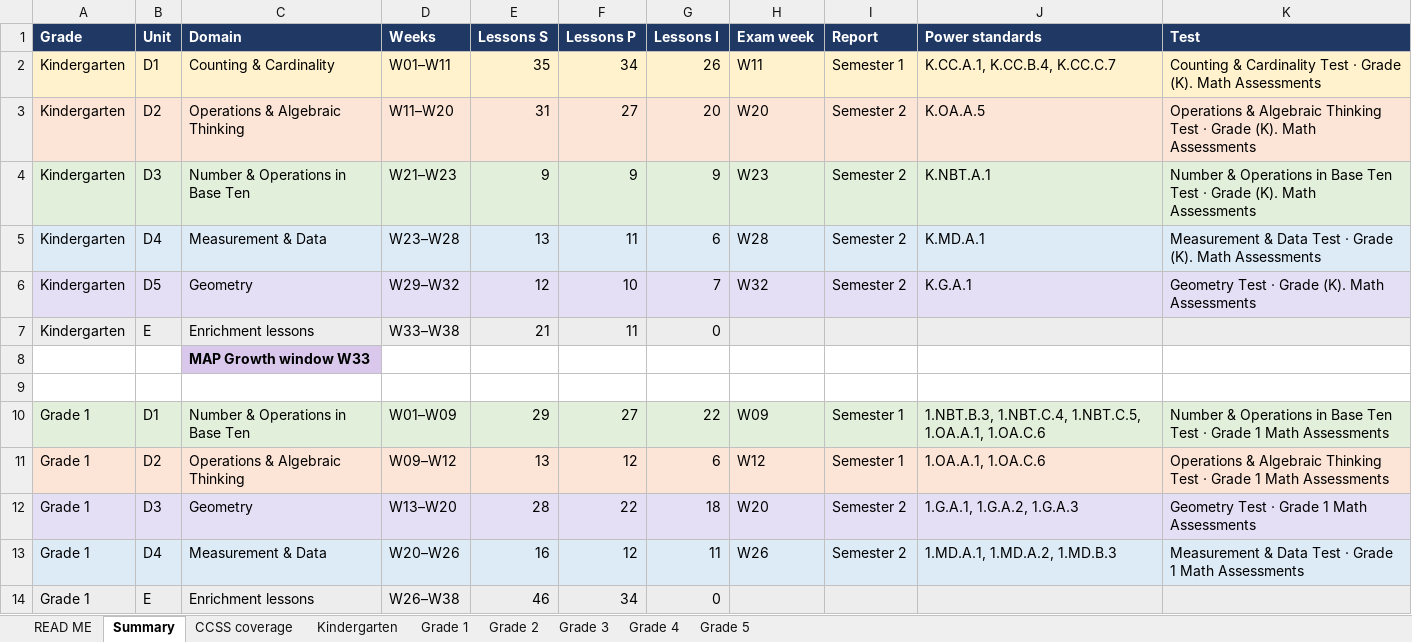
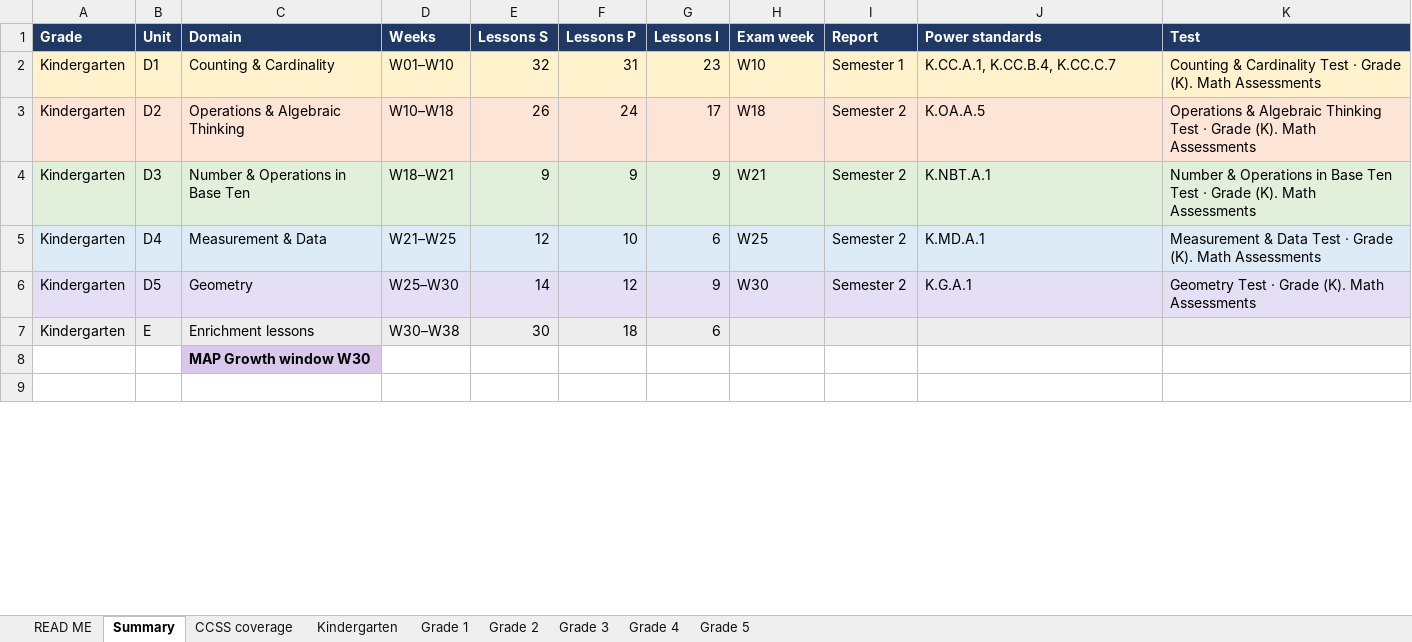
Before and after one commit to timjmills/awsajacademymath, an Excel workbook: preview/docs/Awsaj-Domain-Sequence-K-5-2026-27.xlsx, sheet Summary, drawn as a sheet; only a part is shown; the shorter side is filled out with more unchanged rows; values as stored, in another font and other column widths than the file's, no borders; removed rows and columns are numbered as before the commit, all else as after; the diff covers the shown part only; the diff names each change by its address in the sheet, - before the commit and + after, or states it on an @@ line.

```diff
--- a/preview/docs/Awsaj-Domain-Sequence-K-5-2026-27.xlsx (sheet Summary)
+++ b/preview/docs/Awsaj-Domain-Sequence-K-5-2026-27.xlsx (sheet Summary)
-D2 (Weeks): W01–W11
+D2 (Weeks): W01–W10
-E2 (Lessons S): 35
+E2 (Lessons S): 32
-F2 (Lessons P): 34
+F2 (Lessons P): 31
-G2 (Lessons I): 26
+G2 (Lessons I): 23
-H2 (Exam week): W11
+H2 (Exam week): W10
-D3 (Weeks): W11–W20
+D3 (Weeks): W10–W18
-E3 (Lessons S): 31
+E3 (Lessons S): 26
-F3 (Lessons P): 27
+F3 (Lessons P): 24
-G3 (Lessons I): 20
+G3 (Lessons I): 17
-H3 (Exam week): W20
+H3 (Exam week): W18
-D4 (Weeks): W21–W23
+D4 (Weeks): W18–W21
-H4 (Exam week): W23
+H4 (Exam week): W21
-D5 (Weeks): W23–W28
+D5 (Weeks): W21–W25
-E5 (Lessons S): 13
+E5 (Lessons S): 12
-F5 (Lessons P): 11
+F5 (Lessons P): 10
-H5 (Exam week): W28
+H5 (Exam week): W25
-D6 (Weeks): W29–W32
+D6 (Weeks): W25–W30
-E6 (Lessons S): 12
+E6 (Lessons S): 14
-F6 (Lessons P): 10
+F6 (Lessons P): 12
-G6 (Lessons I): 7
+G6 (Lessons I): 9
-H6 (Exam week): W32
+H6 (Exam week): W30
-D7 (Weeks): W33–W38
+D7 (Weeks): W30–W38
-E7 (Lessons S): 21
+E7 (Lessons S): 30
-F7 (Lessons P): 11
+F7 (Lessons P): 18
-G7 (Lessons I): 0
+G7 (Lessons I): 6
-row 8:  |  | MAP Growth window W33
-row 9: (empty)
-row 10: Grade 1 | D1 | Number & Operations in Base Ten | W01–W09 | 29 | 27 | 22 | W09 | Semester 1 | 1.NBT.B.3, 1.NBT.C.4, 1.NBT.C.5, 1.OA.A.1, 1.OA.C.6 | Number & Operations in Base Ten Test · Grade 1 Math Assessments
-row 11: Grade 1 | D2 | Operations & Algebraic Thinking | W09–W12 | 13 | 12 | 6 | W12 | Semester 1 | 1.OA.A.1, 1.OA.C.6 | Operations & Algebraic Thinking Test · Grade 1 Math Assessments
-row 12: Grade 1 | D3 | Geometry | W13–W20 | 28 | 22 | 18 | W20 | Semester 2 | 1.G.A.1, 1.G.A.2, 1.G.A.3 | Geometry Test · Grade 1 Math Assessments
-row 13: Grade 1 | D4 | Measurement & Data | W20–W26 | 16 | 12 | 11 | W26 | Semester 2 | 1.MD.A.1, 1.MD.A.2, 1.MD.B.3 | Measurement & Data Test · Grade 1 Math Assessments
-row 14: Grade 1 | E | Enrichment lessons | W26–W38 | 46 | 34 | 0
```
Also changed, not shown: 29 added rows, 22 removed rows, 22 edited cells and cell formats elsewhere in this sheet, sheet Grade 4, sheet Grade 3, sheet Grade 1, sheet Kindergarten, sheet Grade 5, sheet Grade 2, 1 more sheet, 20 other files.
